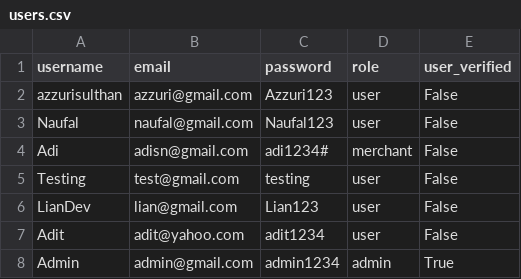
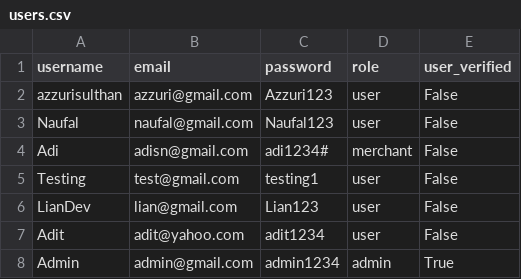
Before and after one commit to Liann-dev/GeoEstate, a CSV file: data/users.csv, drawn as a sheet.

```diff
--- a/data/users.csv
+++ b/data/users.csv
@@ -4,3 +4,3 @@ Naufal,naufal@gmail.com,Naufal123,user,False
 Adi,adisn@gmail.com,adi1234#,merchant,False
-Testing,test@gmail.com,testing,user,False
+Testing,test@gmail.com,testing1,user,False
 LianDev,lian@gmail.com,Lian123,user,False
```
Also changed, not shown: data/properti.csv, data/transaksi.csv, 11 other files.
